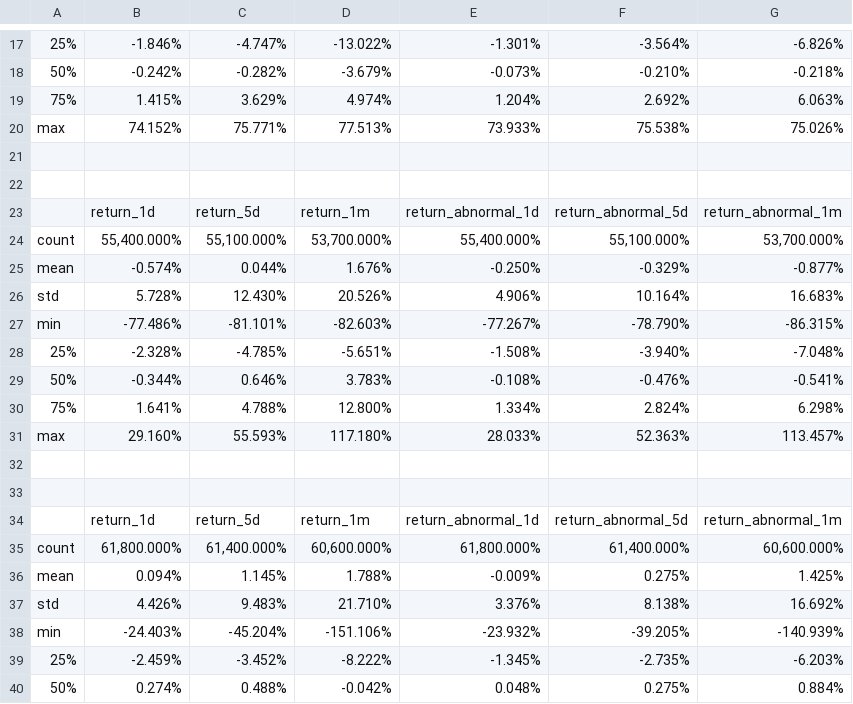
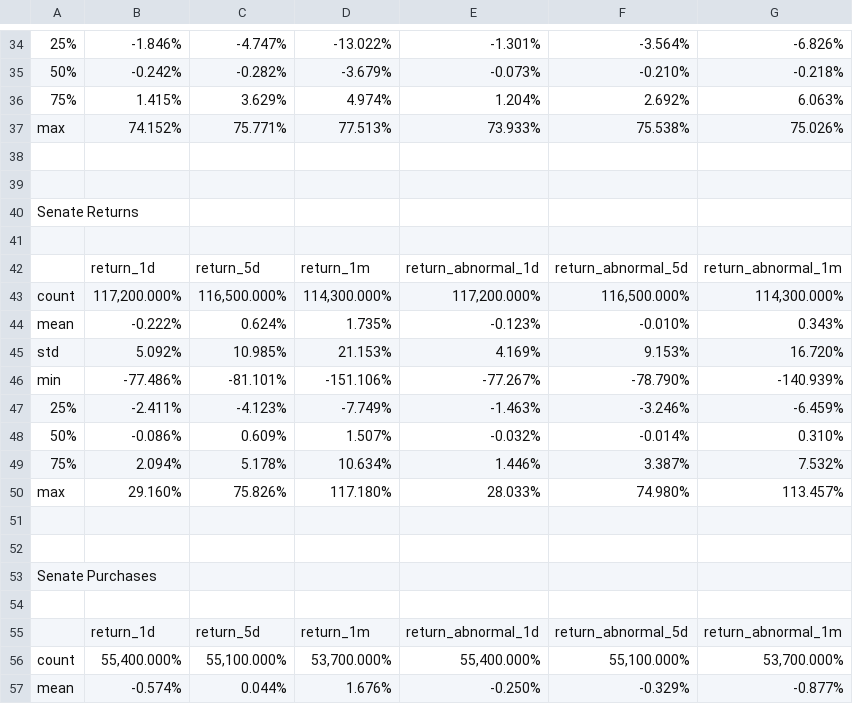
Before and after one commit to davidhqr/bu493-project, a CSV file: hannah/returns summary.csv, drawn as a sheet; only a part is shown, gaps mark what is left out; the shorter side is filled out with more unchanged rows; the diff covers the shown part only; the diff names each change by its address in the sheet, - before the commit and + after, or states it on an @@ line.

```diff
--- a/hannah/returns summary.csv
+++ b/hannah/returns summary.csv
+row 40: Senate Returns
+row 41: (empty)
+row 42:  | return_1d | return_5d | return_1m | return_abnormal_1d | return_abnormal_5d | return_abnormal_1m
+row 43: count | 117,200.000% | 116,500.000% | 114,300.000% | 117,200.000% | 116,500.000% | 114,300.000%
+row 44: mean | -0.222% | 0.624% | 1.735% | -0.123% | -0.010% | 0.343%
+row 45: std | 5.092% | 10.985% | 21.153% | 4.169% | 9.153% | 16.720%
+row 46: min | -77.486% | -81.101% | -151.106% | -77.267% | -78.790% | -140.939%
+row 47: 25% | -2.411% | -4.123% | -7.749% | -1.463% | -3.246% | -6.459%
+row 48: 50% | -0.086% | 0.609% | 1.507% | -0.032% | -0.014% | 0.310%
+row 49: 75% | 2.094% | 5.178% | 10.634% | 1.446% | 3.387% | 7.532%
+row 50: max | 29.160% | 75.826% | 117.180% | 28.033% | 74.980% | 113.457%
+row 51: (empty)
+row 52: (empty)
+row 53: Senate Purchases
+row 54: (empty)
```
Also changed, not shown: 19 added rows elsewhere in this file, 2 other files.
